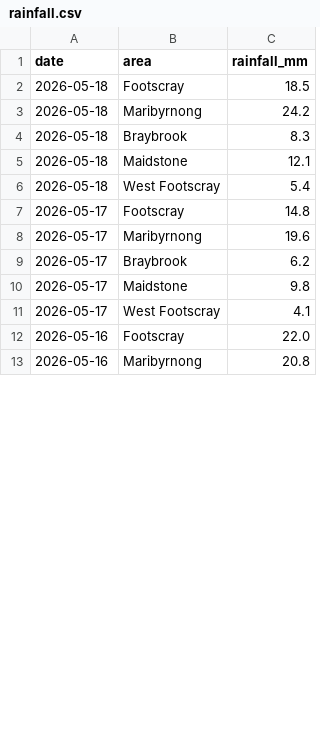
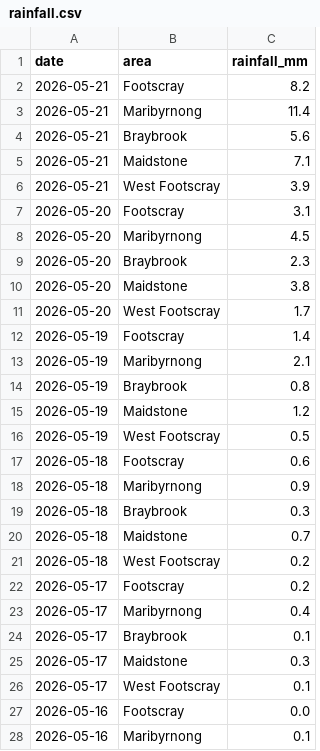
Before and after one commit to chenyuliu1/flood-watch, a CSV file: rainfall.csv, drawn as a sheet; only a part is shown; the diff covers the shown part only.

```diff
--- a/rainfall.csv
+++ b/rainfall.csv
@@ -1,13 +1,28 @@
 date,area,rainfall_mm
-2026-05-18,Footscray,18.5
-2026-05-18,Maribyrnong,24.2
-2026-05-18,Braybrook,8.3
-2026-05-18,Maidstone,12.1
-2026-05-18,West Footscray,5.4
-2026-05-17,Footscray,14.8
-2026-05-17,Maribyrnong,19.6
-2026-05-17,Braybrook,6.2
-2026-05-17,Maidstone,9.8
-2026-05-17,West Footscray,4.1
-2026-05-16,Footscray,22.0
-2026-05-16,Maribyrnong,20.8
+2026-05-21,Footscray,8.2
+2026-05-21,Maribyrnong,11.4
+2026-05-21,Braybrook,5.6
+2026-05-21,Maidstone,7.1
+2026-05-21,West Footscray,3.9
+2026-05-20,Footscray,3.1
+2026-05-20,Maribyrnong,4.5
+2026-05-20,Braybrook,2.3
+2026-05-20,Maidstone,3.8
+2026-05-20,West Footscray,1.7
+2026-05-19,Footscray,1.4
+2026-05-19,Maribyrnong,2.1
+2026-05-19,Braybrook,0.8
+2026-05-19,Maidstone,1.2
+2026-05-19,West Footscray,0.5
+2026-05-18,Footscray,0.6
+2026-05-18,Maribyrnong,0.9
+2026-05-18,Braybrook,0.3
+2026-05-18,Maidstone,0.7
+2026-05-18,West Footscray,0.2
+2026-05-17,Footscray,0.2
+2026-05-17,Maribyrnong,0.4
+2026-05-17,Braybrook,0.1
+2026-05-17,Maidstone,0.3
+2026-05-17,West Footscray,0.1
+2026-05-16,Footscray,0.0
+2026-05-16,Maribyrnong,0.1
```
Also changed, not shown: 5 removed rows and 8 edited cells elsewhere in this file, 5 other files.
